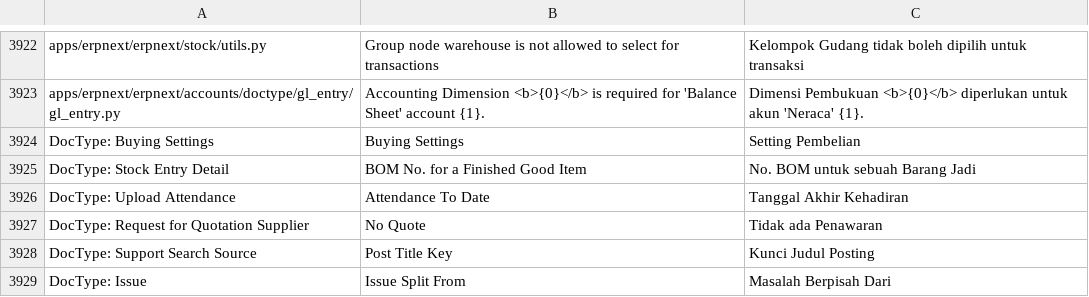
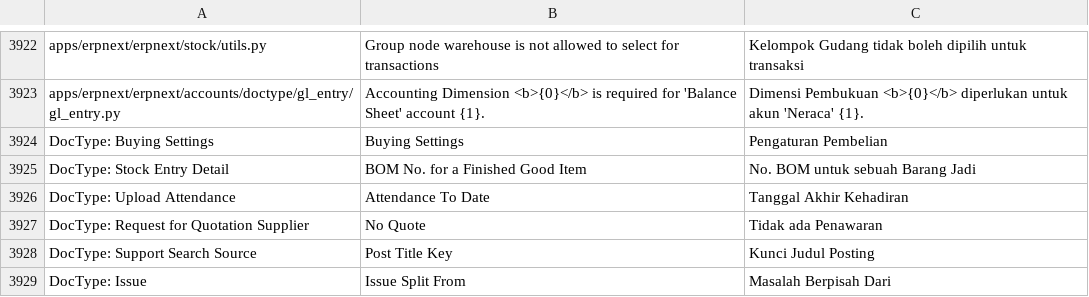
Before and after one commit to integrianusa/terjemahan, a CSV file: id-e.csv, drawn as a sheet; only a part is shown, gaps mark what is left out.

```diff
--- a/id-e.csv
+++ b/id-e.csv
@@ -3974,3 +3974,3 @@ apps/erpnext/erpnext/stock/utils.py,Group node warehouse is not allowed to selec
 apps/erpnext/erpnext/accounts/doctype/gl_entry/gl_entry.py,Accounting Dimension <b>{0}</b> is required for 'Balance Sheet' account {1}.,Dimensi Pembukuan <b>{0}</b> diperlukan untuk akun 'Neraca' {1}.
-DocType: Buying Settings,Buying Settings,Setting Pembelian
+DocType: Buying Settings,Buying Settings,Pengaturan Pembelian
 DocType: Stock Entry Detail,BOM No. for a Finished Good Item,No. BOM untuk sebuah Barang Jadi
```
Also changed, not shown: id-ori-mod-e.csv.
